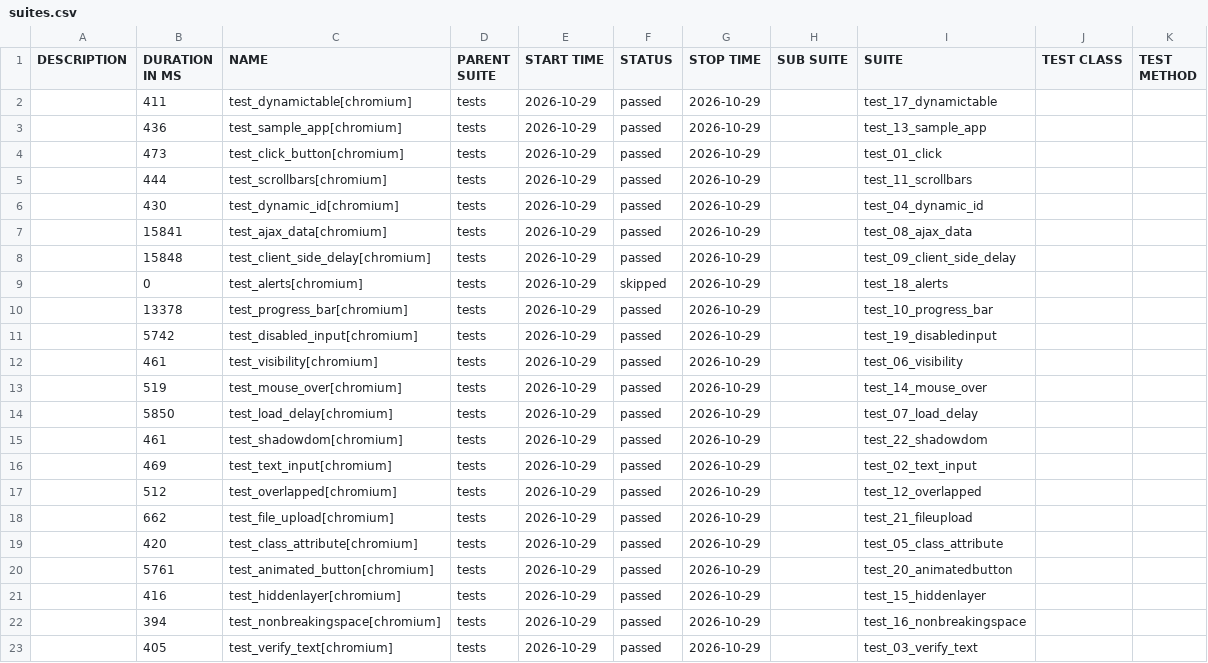
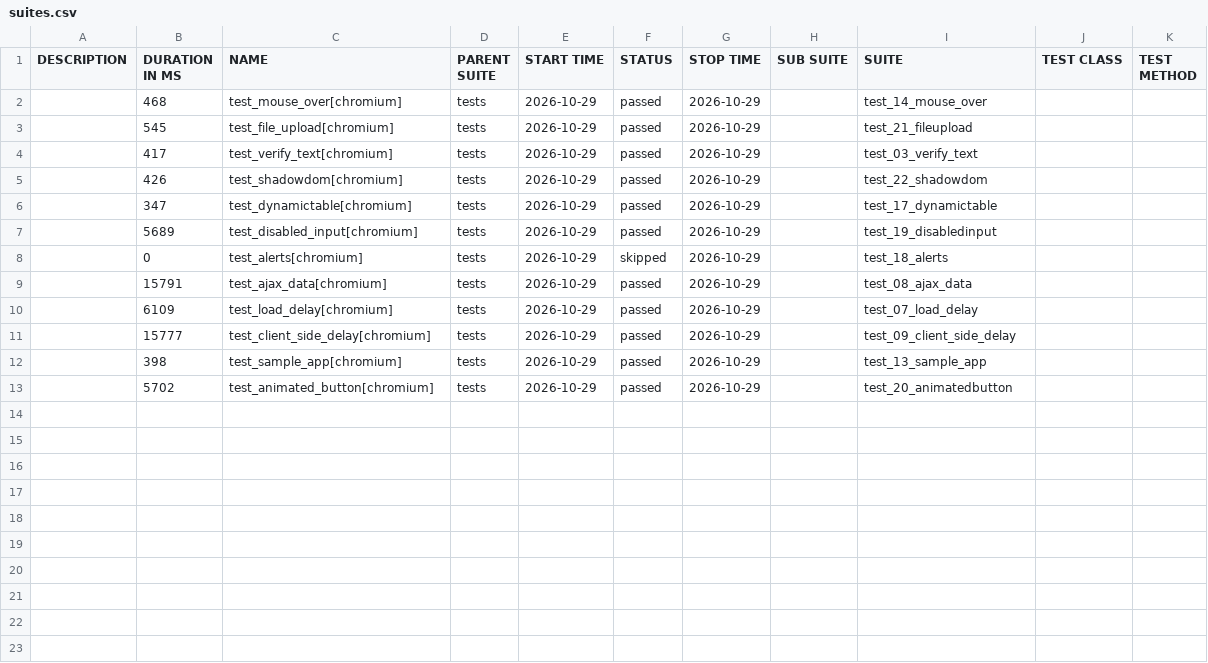
Before and after one commit to IF22I/uitap-automation, a CSV file: python/data/suites.csv, drawn as a sheet.

```diff
--- a/python/data/suites.csv
+++ b/python/data/suites.csv
@@ -1,23 +1,13 @@
 "DESCRIPTION","DURATION IN MS","NAME","PARENT SUITE","START TIME","STATUS","STOP TIME","SUB SUITE","SUITE","TEST CLASS","TEST METHOD"
-"","411","test_dynamictable[chromium]","tests","2026-10-29","passed","2026-10-29","","test_17_dynamictable","",""
-"","436","test_sample_app[chromium]","tests","2026-10-29","passed","2026-10-29","","test_13_sample_app","",""
-"","473","test_click_button[chromium]","tests","2026-10-29","passed","2026-10-29","","test_01_click","",""
-"","444","test_scrollbars[chromium]","tests","2026-10-29","passed","2026-10-29","","test_11_scrollbars","",""
-"","430","test_dynamic_id[chromium]","tests","2026-10-29","passed","2026-10-29","","test_04_dynamic_id","",""
-"","15841","test_ajax_data[chromium]","tests","2026-10-29","passed","2026-10-29","","test_08_ajax_data","",""
-"","15848","test_client_side_delay[chromium]","tests","2026-10-29","passed","2026-10-29","","test_09_client_side_delay","",""
+"","468","test_mouse_over[chromium]","tests","2026-10-29","passed","2026-10-29","","test_14_mouse_over","",""
+"","545","test_file_upload[chromium]","tests","2026-10-29","passed","2026-10-29","","test_21_fileupload","",""
+"","417","test_verify_text[chromium]","tests","2026-10-29","passed","2026-10-29","","test_03_verify_text","",""
+"","426","test_shadowdom[chromium]","tests","2026-10-29","passed","2026-10-29","","test_22_shadowdom","",""
+"","347","test_dynamictable[chromium]","tests","2026-10-29","passed","2026-10-29","","test_17_dynamictable","",""
+"","5689","test_disabled_input[chromium]","tests","2026-10-29","passed","2026-10-29","","test_19_disabledinput","",""
 "","0","test_alerts[chromium]","tests","2026-10-29","skipped","2026-10-29","","test_18_alerts","",""
-"","13378","test_progress_bar[chromium]","tests","2026-10-29","passed","2026-10-29","","test_10_progress_bar","",""
-"","5742","test_disabled_input[chromium]","tests","2026-10-29","passed","2026-10-29","","test_19_disabledinput","",""
-"","461","test_visibility[chromium]","tests","2026-10-29","passed","2026-10-29","","test_06_visibility","",""
-"","519","test_mouse_over[chromium]","tests","2026-10-29","passed","2026-10-29","","test_14_mouse_over","",""
-"","5850","test_load_delay[chromium]","tests","2026-10-29","passed","2026-10-29","","test_07_load_delay","",""
-"","461","test_shadowdom[chromium]","tests","2026-10-29","passed","2026-10-29","","test_22_shadowdom","",""
-"","469","test_text_input[chromium]","tests","2026-10-29","passed","2026-10-29","","test_02_text_input","",""
-"","512","test_overlapped[chromium]","tests","2026-10-29","passed","2026-10-29","","test_12_overlapped","",""
-"","662","test_file_upload[chromium]","tests","2026-10-29","passed","2026-10-29","","test_21_fileupload","",""
-"","420","test_class_attribute[chromium]","tests","2026-10-29","passed","2026-10-29","","test_05_class_attribute","",""
-"","5761","test_animated_button[chromium]","tests","2026-10-29","passed","2026-10-29","","test_20_animatedbutton","",""
-"","416","test_hiddenlayer[chromium]","tests","2026-10-29","passed","2026-10-29","","test_15_hiddenlayer","",""
-"","394","test_nonbreakingspace[chromium]","tests","2026-10-29","passed","2026-10-29","","test_16_nonbreakingspace","",""
-"","405","test_verify_text[chromium]","tests","2026-10-29","passed","2026-10-29","","test_03_verify_text","",""
+"","15791","test_ajax_data[chromium]","tests","2026-10-29","passed","2026-10-29","","test_08_ajax_data","",""
+"","6109","test_load_delay[chromium]","tests","2026-10-29","passed","2026-10-29","","test_07_load_delay","",""
+"","15777","test_client_side_delay[chromium]","tests","2026-10-29","passed","2026-10-29","","test_09_client_side_delay","",""
+"","398","test_sample_app[chromium]","tests","2026-10-29","passed","2026-10-29","","test_13_sample_app","",""
+"","5702","test_animated_button[chromium]","tests","2026-10-29","passed","2026-10-29","","test_20_animatedbutton","",""
```
Also changed, not shown: 57 other files.
